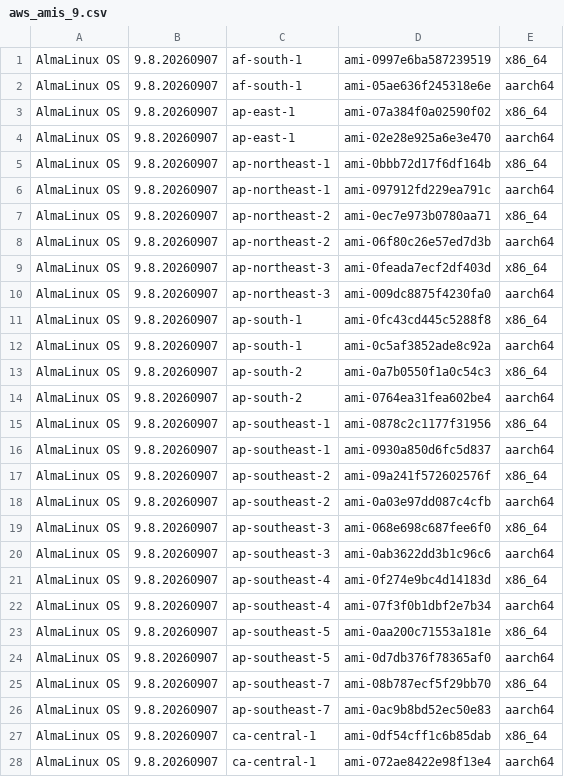
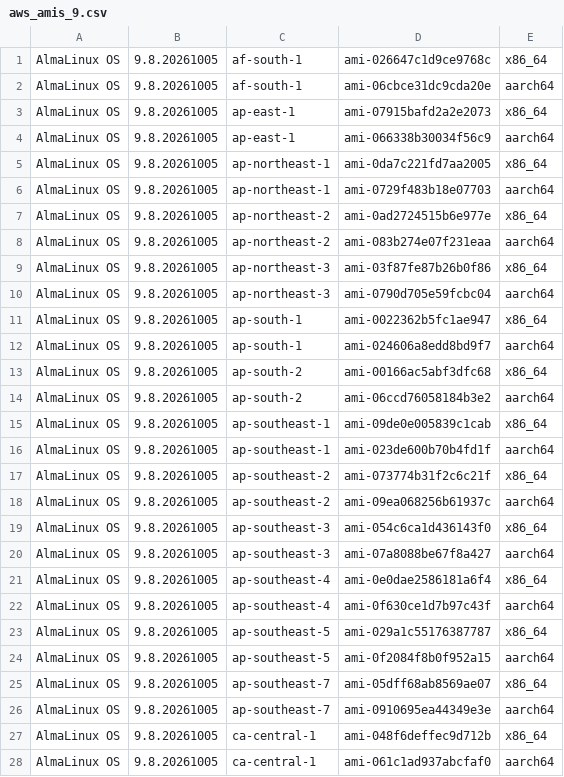
Before and after one commit to AlmaLinux/wiki, a CSV file: docs/.vuepress/public/ci-data/aws_amis_9.csv, drawn as a sheet; only a part is shown; the diff covers the shown part only.

```diff
--- a/docs/.vuepress/public/ci-data/aws_amis_9.csv
+++ b/docs/.vuepress/public/ci-data/aws_amis_9.csv
@@ -1,28 +1,28 @@
-"AlmaLinux OS","9.8.20260907","af-south-1","ami-0997e6ba587239519","x86_64"
-"AlmaLinux OS","9.8.20260907","af-south-1","ami-05ae636f245318e6e","aarch64"
-"AlmaLinux OS","9.8.20260907","ap-east-1","ami-07a384f0a02590f02","x86_64"
-"AlmaLinux OS","9.8.20260907","ap-east-1","ami-02e28e925a6e3e470","aarch64"
-"AlmaLinux OS","9.8.20260907","ap-northeast-1","ami-0bbb72d17f6df164b","x86_64"
-"AlmaLinux OS","9.8.20260907","ap-northeast-1","ami-097912fd229ea791c","aarch64"
-"AlmaLinux OS","9.8.20260907","ap-northeast-2","ami-0ec7e973b0780aa71","x86_64"
-"AlmaLinux OS","9.8.20260907","ap-northeast-2","ami-06f80c26e57ed7d3b","aarch64"
-"AlmaLinux OS","9.8.20260907","ap-northeast-3","ami-0feada7ecf2df403d","x86_64"
-"AlmaLinux OS","9.8.20260907","ap-northeast-3","ami-009dc8875f4230fa0","aarch64"
-"AlmaLinux OS","9.8.20260907","ap-south-1","ami-0fc43cd445c5288f8","x86_64"
-"AlmaLinux OS","9.8.20260907","ap-south-1","ami-0c5af3852ade8c92a","aarch64"
-"AlmaLinux OS","9.8.20260907","ap-south-2","ami-0a7b0550f1a0c54c3","x86_64"
-"AlmaLinux OS","9.8.20260907","ap-south-2","ami-0764ea31fea602be4","aarch64"
-"AlmaLinux OS","9.8.20260907","ap-southeast-1","ami-0878c2c1177f31956","x86_64"
-"AlmaLinux OS","9.8.20260907","ap-southeast-1","ami-0930a850d6fc5d837","aarch64"
-"AlmaLinux OS","9.8.20260907","ap-southeast-2","ami-09a241f572602576f","x86_64"
-"AlmaLinux OS","9.8.20260907","ap-southeast-2","ami-0a03e97dd087c4cfb","aarch64"
-"AlmaLinux OS","9.8.20260907","ap-southeast-3","ami-068e698c687fee6f0","x86_64"
-"AlmaLinux OS","9.8.20260907","ap-southeast-3","ami-0ab3622dd3b1c96c6","aarch64"
-"AlmaLinux OS","9.8.20260907","ap-southeast-4","ami-0f274e9bc4d14183d","x86_64"
-"AlmaLinux OS","9.8.20260907","ap-southeast-4","ami-07f3f0b1dbf2e7b34","aarch64"
-"AlmaLinux OS","9.8.20260907","ap-southeast-5","ami-0aa200c71553a181e","x86_64"
-"AlmaLinux OS","9.8.20260907","ap-southeast-5","ami-0d7db376f78365af0","aarch64"
-"AlmaLinux OS","9.8.20260907","ap-southeast-7","ami-08b787ecf5f29bb70","x86_64"
-"AlmaLinux OS","9.8.20260907","ap-southeast-7","ami-0ac9b8bd52ec50e83","aarch64"
-"AlmaLinux OS","9.8.20260907","ca-central-1","ami-0df54cff1c6b85dab","x86_64"
-"AlmaLinux OS","9.8.20260907","ca-central-1","ami-072ae8422e98f13e4","aarch64"
+"AlmaLinux OS","9.8.20261005","af-south-1","ami-026647c1d9ce9768c","x86_64"
+"AlmaLinux OS","9.8.20261005","af-south-1","ami-06cbce31dc9cda20e","aarch64"
+"AlmaLinux OS","9.8.20261005","ap-east-1","ami-07915bafd2a2e2073","x86_64"
+"AlmaLinux OS","9.8.20261005","ap-east-1","ami-066338b30034f56c9","aarch64"
+"AlmaLinux OS","9.8.20261005","ap-northeast-1","ami-0da7c221fd7aa2005","x86_64"
+"AlmaLinux OS","9.8.20261005","ap-northeast-1","ami-0729f483b18e07703","aarch64"
+"AlmaLinux OS","9.8.20261005","ap-northeast-2","ami-0ad2724515b6e977e","x86_64"
+"AlmaLinux OS","9.8.20261005","ap-northeast-2","ami-083b274e07f231eaa","aarch64"
+"AlmaLinux OS","9.8.20261005","ap-northeast-3","ami-03f87fe87b26b0f86","x86_64"
+"AlmaLinux OS","9.8.20261005","ap-northeast-3","ami-0790d705e59fcbc04","aarch64"
+"AlmaLinux OS","9.8.20261005","ap-south-1","ami-0022362b5fc1ae947","x86_64"
+"AlmaLinux OS","9.8.20261005","ap-south-1","ami-024606a8edd8bd9f7","aarch64"
+"AlmaLinux OS","9.8.20261005","ap-south-2","ami-00166ac5abf3dfc68","x86_64"
+"AlmaLinux OS","9.8.20261005","ap-south-2","ami-06ccd76058184b3e2","aarch64"
+"AlmaLinux OS","9.8.20261005","ap-southeast-1","ami-09de0e005839c1cab","x86_64"
+"AlmaLinux OS","9.8.20261005","ap-southeast-1","ami-023de600b70b4fd1f","aarch64"
+"AlmaLinux OS","9.8.20261005","ap-southeast-2","ami-073774b31f2c6c21f","x86_64"
+"AlmaLinux OS","9.8.20261005","ap-southeast-2","ami-09ea068256b61937c","aarch64"
+"AlmaLinux OS","9.8.20261005","ap-southeast-3","ami-054c6ca1d436143f0","x86_64"
+"AlmaLinux OS","9.8.20261005","ap-southeast-3","ami-07a8088be67f8a427","aarch64"
+"AlmaLinux OS","9.8.20261005","ap-southeast-4","ami-0e0dae2586181a6f4","x86_64"
+"AlmaLinux OS","9.8.20261005","ap-southeast-4","ami-0f630ce1d7b97c43f","aarch64"
+"AlmaLinux OS","9.8.20261005","ap-southeast-5","ami-029a1c55176387787","x86_64"
+"AlmaLinux OS","9.8.20261005","ap-southeast-5","ami-0f2084f8b0f952a15","aarch64"
+"AlmaLinux OS","9.8.20261005","ap-southeast-7","ami-05dff68ab8569ae07","x86_64"
+"AlmaLinux OS","9.8.20261005","ap-southeast-7","ami-0910695ea44349e3e","aarch64"
+"AlmaLinux OS","9.8.20261005","ca-central-1","ami-048f6deffec9d712b","x86_64"
+"AlmaLinux OS","9.8.20261005","ca-central-1","ami-061c1ad937abcfaf0","aarch64"
```
Also changed, not shown: 68 edited cells elsewhere in this file, 1 other file.
